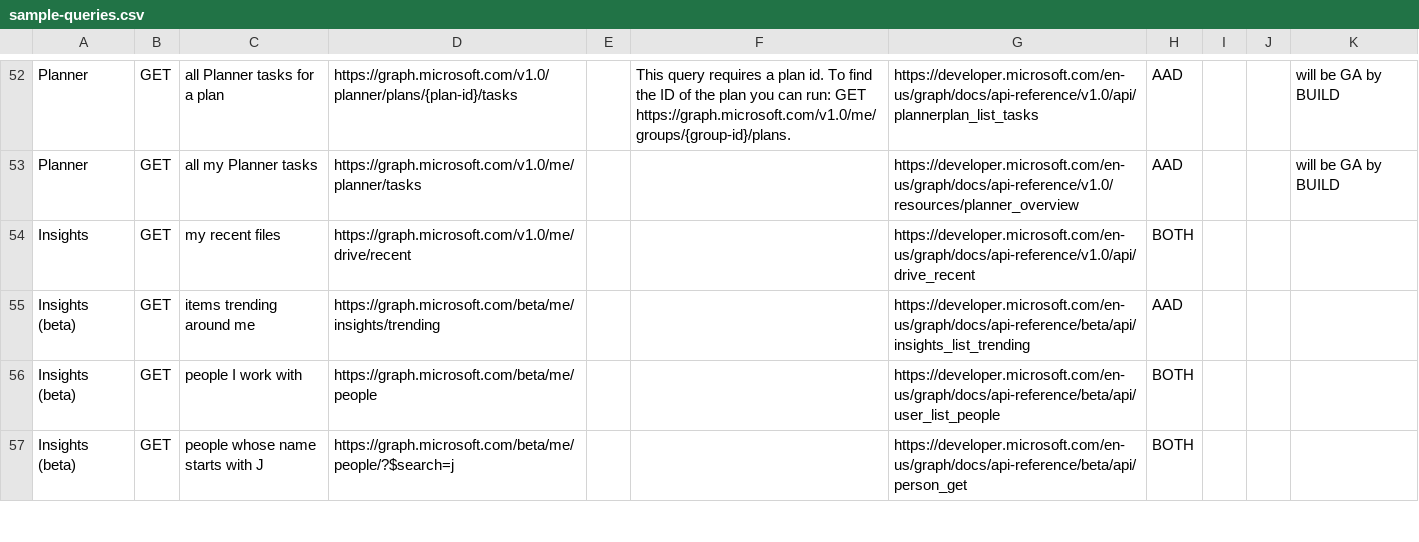
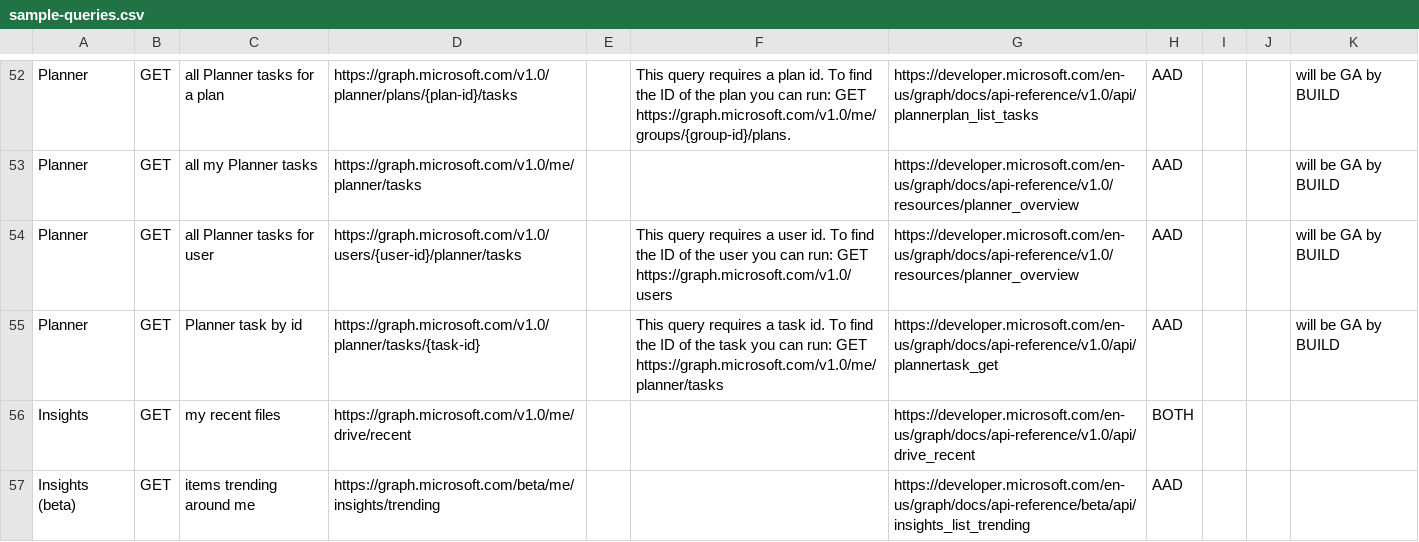
Before and after one commit to microsoftgraph/microsoft-graph-explorer, a CSV file: sample-queries.csv, drawn as a sheet; only a part is shown, gaps mark what is left out; the shorter side is filled out with more unchanged rows; the diff names each change by its address in the sheet, - before the commit and + after, or states it on an @@ line.

Commit message:
Update sample-queries.csv
Added two sample queries in Planner:
Get all Planner tasks for user (with specified user ID)
Get one of my Planner tasks specified by ID

```diff
--- a/sample-queries.csv
+++ b/sample-queries.csv
+row 54: Planner | GET | all Planner tasks for user | https://graph.microsoft.com/v1.0/users/{user-id}/planner/tasks |  | This query requires a user id. To find the ID of the user you can run: GET https://graph.microsoft.com/v1.0/users | https://developer.microsoft.com/en-us/graph/docs/api-reference/v1.0/resources/planner_overview | AAD |  |  | will be GA by BUILD
+row 55: Planner | GET | Planner task by id | https://graph.microsoft.com/v1.0/planner/tasks/{task-id} |  | This query requires a task id. To find the ID of the task you can run: GET https://graph.microsoft.com/v1.0/me/planner/tasks | https://developer.microsoft.com/en-us/graph/docs/api-reference/v1.0/api/plannertask_get | AAD |  |  | will be GA by BUILD
```
